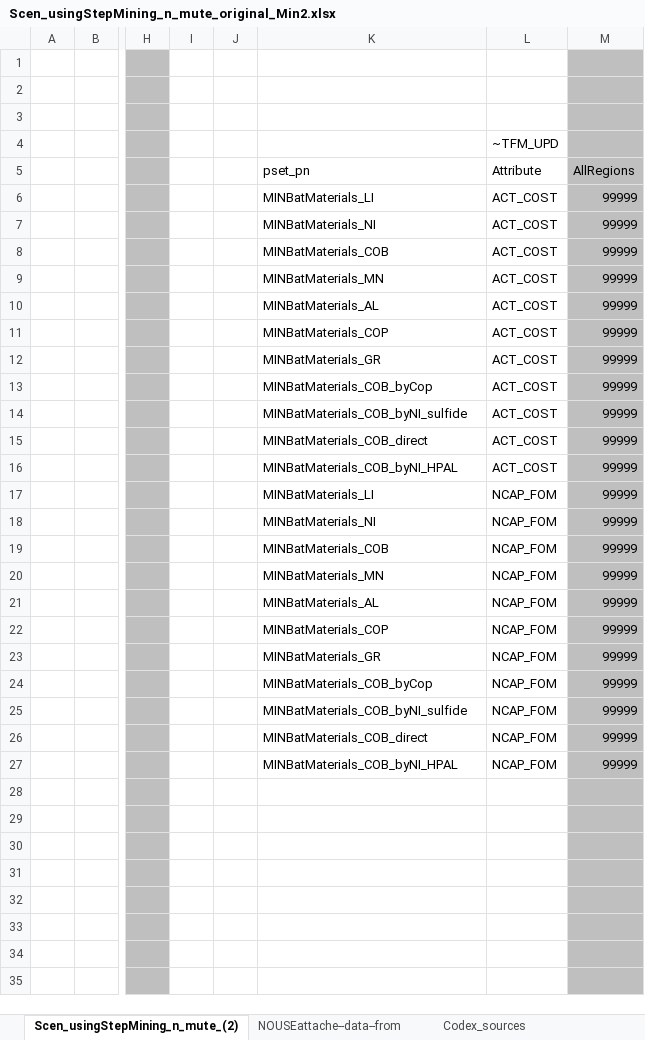
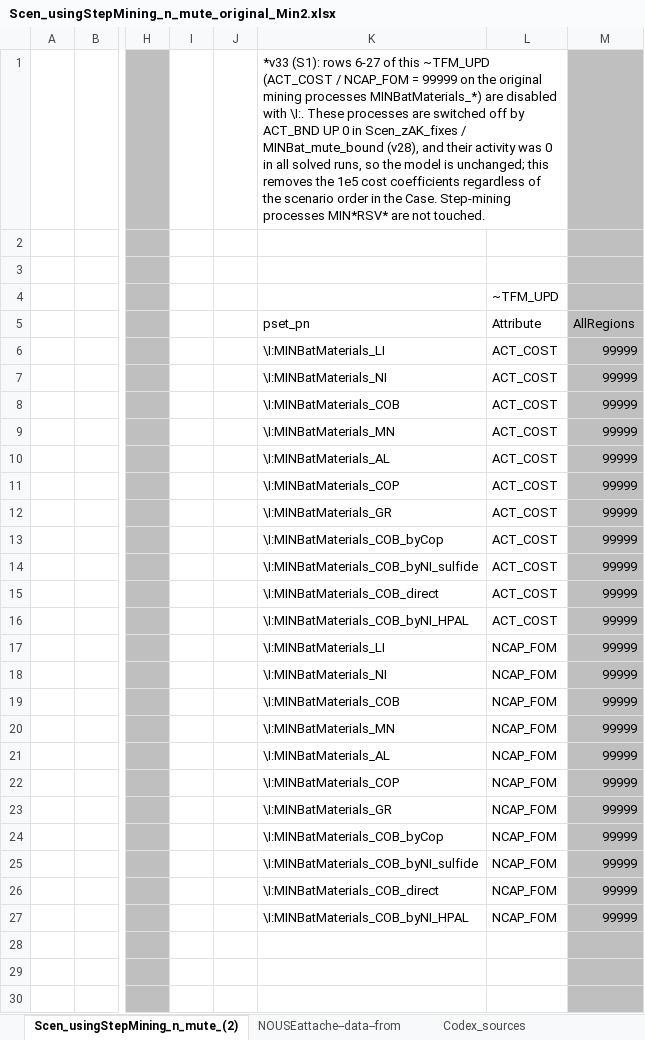
Before and after one commit to seanli12354/KiNESYS_BattCircularity-main, an Excel workbook: SuppXLS/Scen_usingStepMining_n_mute_original_Min2.xlsx, sheet Scen_usingStepMining_n_mute_(2), drawn as a sheet; only a part is shown, gaps mark what is left out; the shorter side is filled out with more unchanged rows; values as stored, in another font and other column widths than the file's, no borders; the diff names each change by its address in the sheet, - before the commit and + after, or states it on an @@ line.

```diff
--- a/SuppXLS/Scen_usingStepMining_n_mute_original_Min2.xlsx (sheet Scen_usingStepMining_n_mute_(2))
+++ b/SuppXLS/Scen_usingStepMining_n_mute_original_Min2.xlsx (sheet Scen_usingStepMining_n_mute_(2))
-K1: (empty)
+K1: *v33 (S1): rows 6-27 of this ~TFM_UPD (ACT_COST / NCAP_FOM = 99999 on the original mining processes MINBatMaterials_*) are disabled with \I:. These processes are switched off by ACT_BND UP 0 in Scen_zAK_fixes / MINBat_mute_bound (v28), and their activity was 0 in all solved runs, so the model is unchanged; this removes the 1e5 cost coefficients regardless of the scenario order in the Case. Step-mining processes MIN*RSV* are not touched.
-K6: MINBatMaterials_LI
+K6: \I:MINBatMaterials_LI
-K7: MINBatMaterials_NI
+K7: \I:MINBatMaterials_NI
-K8: MINBatMaterials_COB
+K8: \I:MINBatMaterials_COB
-K9: MINBatMaterials_MN
+K9: \I:MINBatMaterials_MN
-K10: MINBatMaterials_AL
+K10: \I:MINBatMaterials_AL
-K11: MINBatMaterials_COP
+K11: \I:MINBatMaterials_COP
-K12: MINBatMaterials_GR
+K12: \I:MINBatMaterials_GR
-K13: MINBatMaterials_COB_byCop
+K13: \I:MINBatMaterials_COB_byCop
-K14: MINBatMaterials_COB_byNI_sulfide
+K14: \I:MINBatMaterials_COB_byNI_sulfide
-K15: MINBatMaterials_COB_direct
+K15: \I:MINBatMaterials_COB_direct
-K16: MINBatMaterials_COB_byNI_HPAL
+K16: \I:MINBatMaterials_COB_byNI_HPAL
-K17: MINBatMaterials_LI
+K17: \I:MINBatMaterials_LI
-K18: MINBatMaterials_NI
+K18: \I:MINBatMaterials_NI
-K19: MINBatMaterials_COB
+K19: \I:MINBatMaterials_COB
-K20: MINBatMaterials_MN
+K20: \I:MINBatMaterials_MN
-K21: MINBatMaterials_AL
+K21: \I:MINBatMaterials_AL
-K22: MINBatMaterials_COP
+K22: \I:MINBatMaterials_COP
-K23: MINBatMaterials_GR
+K23: \I:MINBatMaterials_GR
-K24: MINBatMaterials_COB_byCop
+K24: \I:MINBatMaterials_COB_byCop
-K25: MINBatMaterials_COB_byNI_sulfide
+K25: \I:MINBatMaterials_COB_byNI_sulfide
-K26: MINBatMaterials_COB_direct
+K26: \I:MINBatMaterials_COB_direct
-K27: MINBatMaterials_COB_byNI_HPAL
+K27: \I:MINBatMaterials_COB_byNI_HPAL
```
Also changed, not shown: SuppXLS/Scen_NZE.xlsx, 2 other files.
